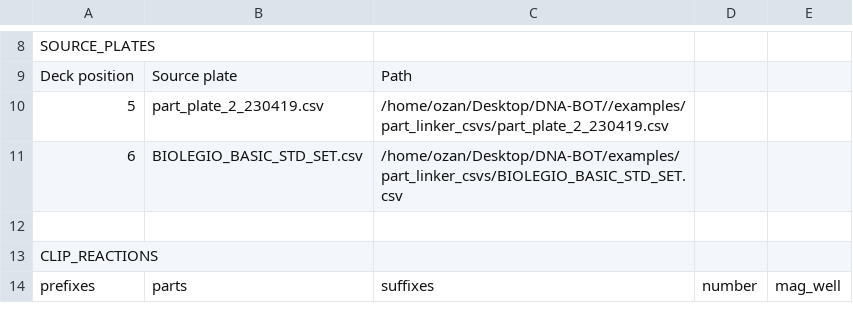
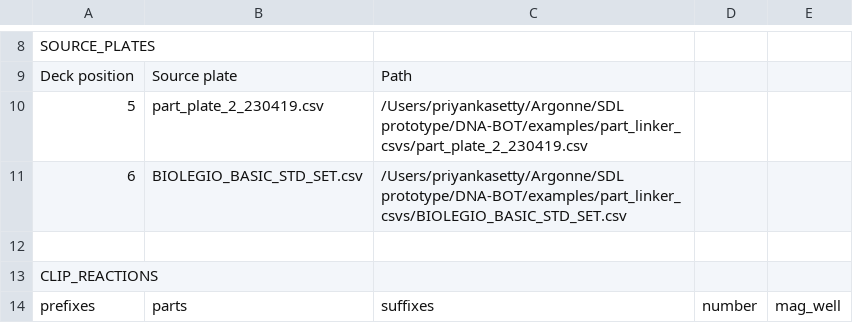
Before and after one commit to AD-SDL/DNA-BOT, a CSV file: examples/construct_csvs/storch_et_al_cons/metainformation/storch_et_al_cons_clip_run_info.csv, drawn as a sheet; only a part is shown, gaps mark what is left out.

```diff
--- a/examples/construct_csvs/storch_et_al_cons/metainformation/storch_et_al_cons_clip_run_info.csv
+++ b/examples/construct_csvs/storch_et_al_cons/metainformation/storch_et_al_cons_clip_run_info.csv
@@ -9,4 +9,4 @@ SOURCE_PLATES
 Deck position,Source plate,Path
-5,part_plate_2_230419.csv,/home/ozan/Desktop/DNA-BOT//examples/part_linker_csvs/part_plate_2_230419.csv
-6,BIOLEGIO_BASIC_STD_SET.csv,/home/ozan/Desktop/DNA-BOT/examples/part_linker_csvs/BIOLEGIO_BASIC_STD_SET.csv
+5,part_plate_2_230419.csv,/Users/priyankasetty/Argonne/SDL prototype/DNA-BOT/examples/part_linker_csvs/part_plate_2_230419.csv
+6,BIOLEGIO_BASIC_STD_SET.csv,/Users/priyankasetty/Argonne/SDL prototype/DNA-BOT/examples/part_linker_csvs/BIOLEGIO_BASIC_STD_SET.csv
 
```
Also changed, not shown: 9 other files.
